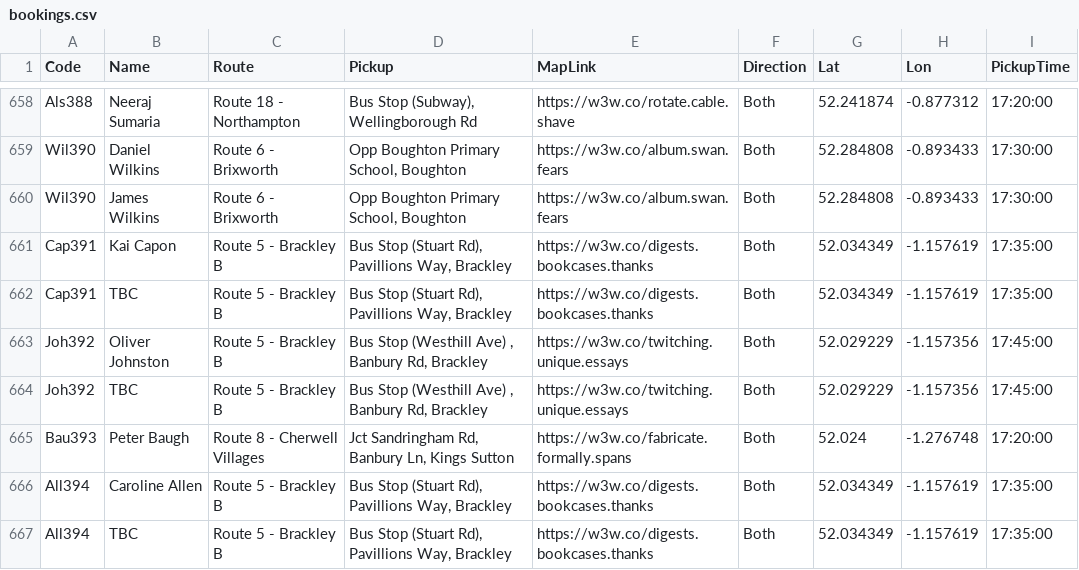
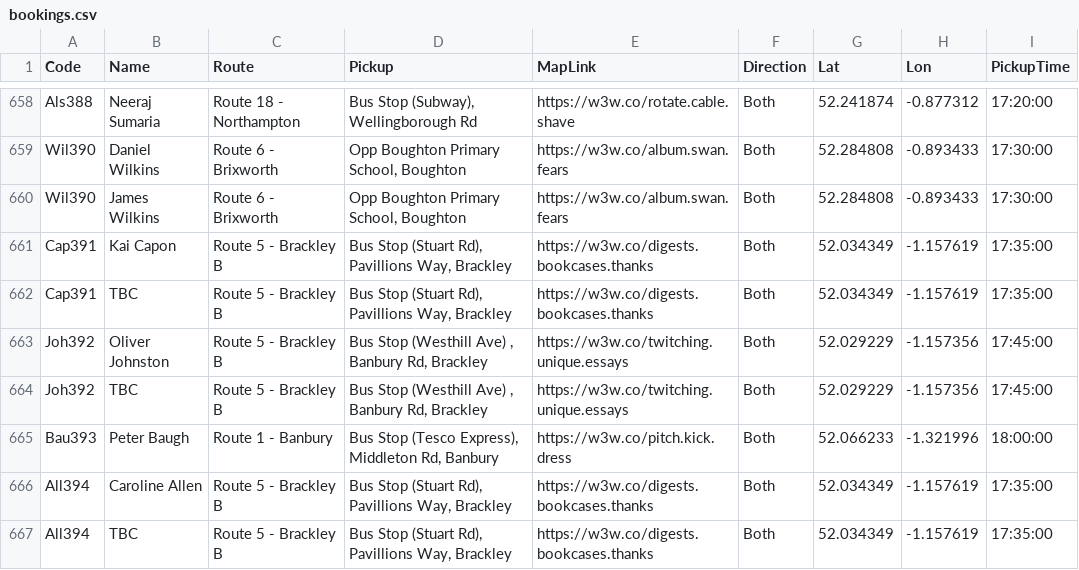
Before and after one commit to daleowatkins/MercedesTransport, a CSV file: bookings.csv, drawn as a sheet; only a part is shown, gaps mark what is left out; the diff covers the shown part only.

Commit message:
Update bookings.csv

```diff
--- a/bookings.csv
+++ b/bookings.csv
@@ -664,3 +664,3 @@ Joh392,Oliver Johnston,Route 5 - Brackley B,"Bus Stop (Westhill Ave) , Banbury R
 Joh392,TBC,Route 5 - Brackley B,"Bus Stop (Westhill Ave) , Banbury Rd, Brackley",https://w3w.co/twitching.unique.essays,Both,52.029229,-1.157356,17:45:00
-Bau393,Peter Baugh,Route 8 - Cherwell Villages,"Jct Sandringham Rd, Banbury Ln, Kings Sutton",https://w3w.co/fabricate.formally.spans,Both,52.024,-1.276748,17:20:00
+Bau393,Peter Baugh,Route 1 - Banbury,"Bus Stop (Tesco Express), Middleton Rd, Banbury",https://w3w.co/pitch.kick.dress,Both,52.066233,-1.321996,18:00:00
 All394,Caroline Allen,Route 5 - Brackley B,"Bus Stop (Stuart Rd), Pavillions Way, Brackley",https://w3w.co/digests.bookcases.thanks,Both,52.034349,-1.157619,17:35:00
```
Also changed, not shown: 4 added rows and 36 edited cells elsewhere in this file.
